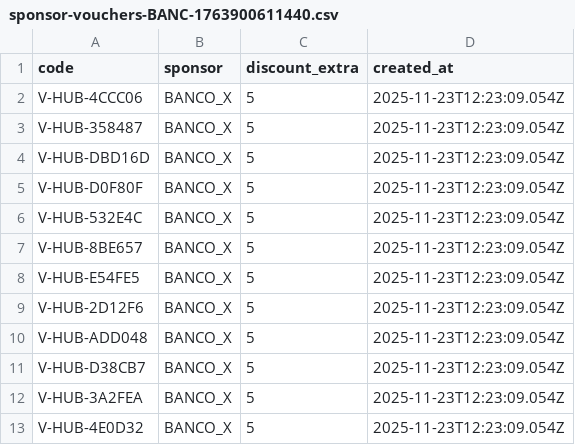
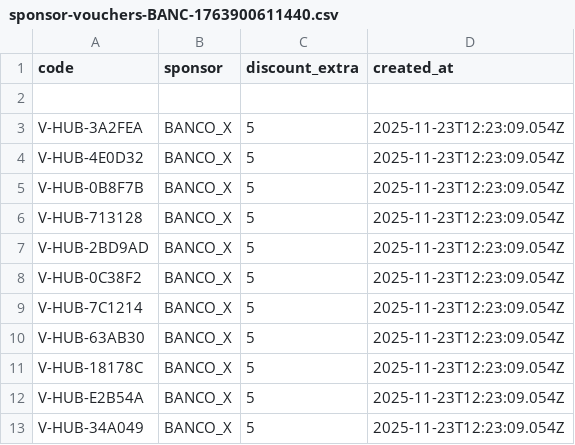
Before and after one commit to Raposo87/voucherhub-backend, a CSV file: sponsor-vouchers-BANC-1763900611440.csv, drawn as a sheet; only a part is shown; the shorter side is filled out with more unchanged rows.

```diff
--- a/sponsor-vouchers-BANC-1763900611440.csv
+++ b/sponsor-vouchers-BANC-1763900611440.csv
@@ -1,12 +1,3 @@
 code;sponsor;discount_extra;created_at
-V-HUB-4CCC06;BANCO_X;5;2025-11-23T12:23:09.054Z
-V-HUB-358487;BANCO_X;5;2025-11-23T12:23:09.054Z
-V-HUB-DBD16D;BANCO_X;5;2025-11-23T12:23:09.054Z
-V-HUB-D0F80F;BANCO_X;5;2025-11-23T12:23:09.054Z
-V-HUB-532E4C;BANCO_X;5;2025-11-23T12:23:09.054Z
-V-HUB-8BE657;BANCO_X;5;2025-11-23T12:23:09.054Z
-V-HUB-E54FE5;BANCO_X;5;2025-11-23T12:23:09.054Z
-V-HUB-2D12F6;BANCO_X;5;2025-11-23T12:23:09.054Z
-V-HUB-ADD048;BANCO_X;5;2025-11-23T12:23:09.054Z
-V-HUB-D38CB7;BANCO_X;5;2025-11-23T12:23:09.054Z
+
 V-HUB-3A2FEA;BANCO_X;5;2025-11-23T12:23:09.054Z
```
Also changed, not shown: 1 other file.
